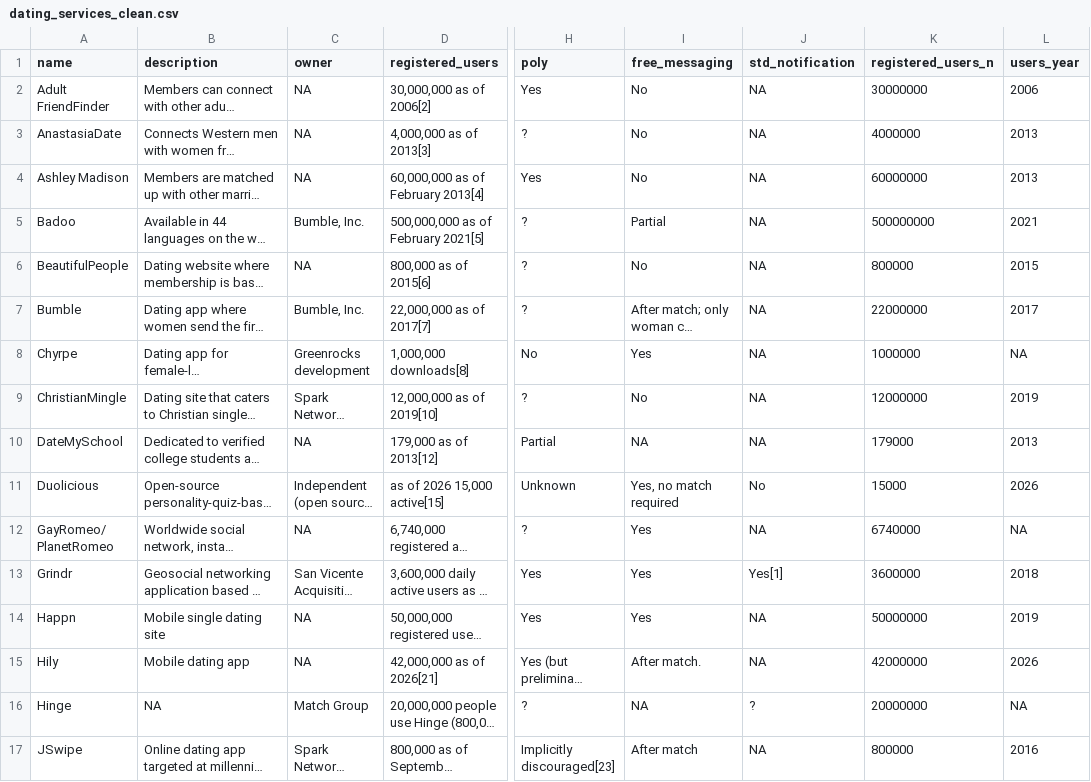
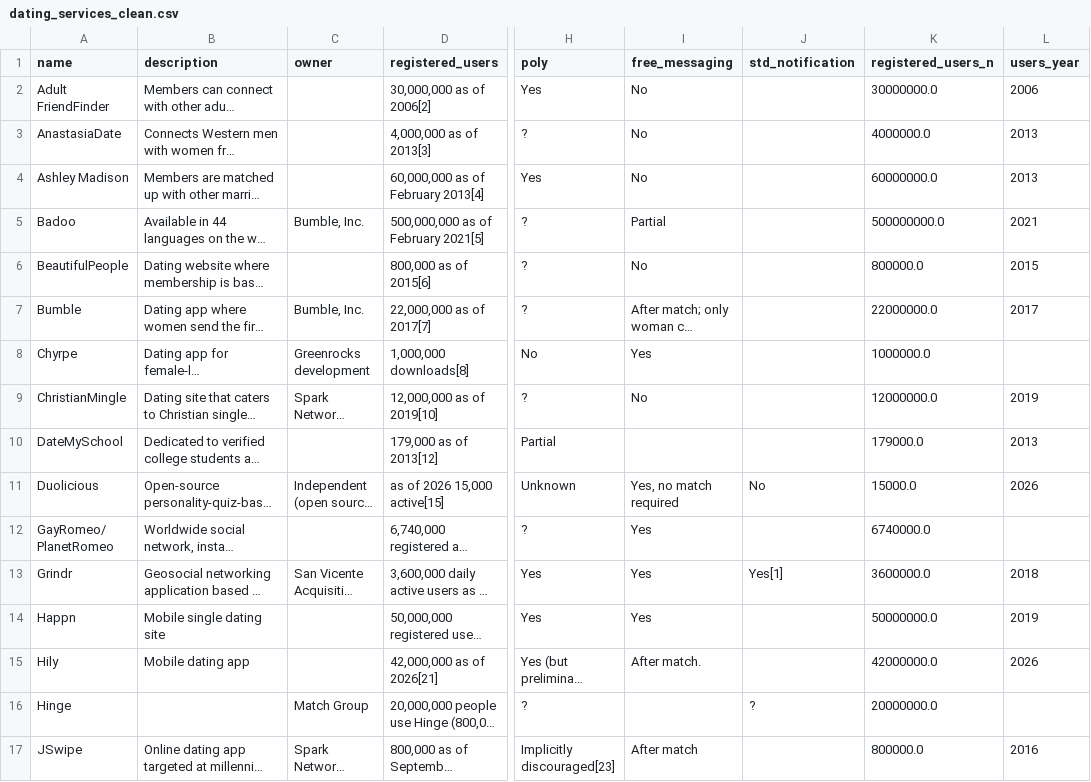
Before and after one commit to mjfrigaard/wikimill, a CSV file: data/dating_services_clean.csv, drawn as a sheet; only a part is shown, gaps mark what is left out; long unchanged cells end in …; the diff covers the shown part only; the diff names each change by its address in the sheet, - before the commit and + after, or states it on an @@ line.

```diff
--- a/data/dating_services_clean.csv
+++ b/data/dating_services_clean.csv
-C2:C4 (owner): NA
+C2:C4 (owner): (empty)
-J2:J10 (std_notification): NA
+J2:J10 (std_notification): (empty)
-K2 (registered_users_n): 30000000
+K2 (registered_users_n): 30000000.0
-K3 (registered_users_n): 4000000
+K3 (registered_users_n): 4000000.0
-K4 (registered_users_n): 60000000
+K4 (registered_users_n): 60000000.0
-K5 (registered_users_n): 500000000
+K5 (registered_users_n): 500000000.0
-C6 (owner): NA
+C6 (owner): (empty)
-K6 (registered_users_n): 800000
+K6 (registered_users_n): 800000.0
-K7 (registered_users_n): 22000000
+K7 (registered_users_n): 22000000.0
-K8 (registered_users_n): 1000000
+K8 (registered_users_n): 1000000.0
-L8 (users_year): NA
+L8 (users_year): (empty)
-K9 (registered_users_n): 12000000
+K9 (registered_users_n): 12000000.0
-C10 (owner): NA
+C10 (owner): (empty)
-I10 (free_messaging): NA
+I10 (free_messaging): (empty)
-K10 (registered_users_n): 179000
+K10 (registered_users_n): 179000.0
-K11 (registered_users_n): 15000
+K11 (registered_users_n): 15000.0
-C12 (owner): NA
+C12 (owner): (empty)
-J12 (std_notification): NA
+J12 (std_notification): (empty)
-K12 (registered_users_n): 6740000
+K12 (registered_users_n): 6740000.0
-L12 (users_year): NA
+L12 (users_year): (empty)
-K13 (registered_users_n): 3600000
+K13 (registered_users_n): 3600000.0
-C14:C15 (owner): NA
+C14:C15 (owner): (empty)
-J14:J15 (std_notification): NA
+J14:J15 (std_notification): (empty)
-K14 (registered_users_n): 50000000
+K14 (registered_users_n): 50000000.0
-K15 (registered_users_n): 42000000
+K15 (registered_users_n): 42000000.0
-B16 (description): NA
+B16 (description): (empty)
-I16 (free_messaging): NA
+I16 (free_messaging): (empty)
-K16 (registered_users_n): 20000000
+K16 (registered_users_n): 20000000.0
-L16 (users_year): NA
+L16 (users_year): (empty)
-J17 (std_notification): NA
+J17 (std_notification): (empty)
-K17 (registered_users_n): 800000
+K17 (registered_users_n): 800000.0
```
Also changed, not shown: 26 edited cells elsewhere in this file, data/minimum_wage_clean.csv, data/recessions_clean.csv, 28 other files.
